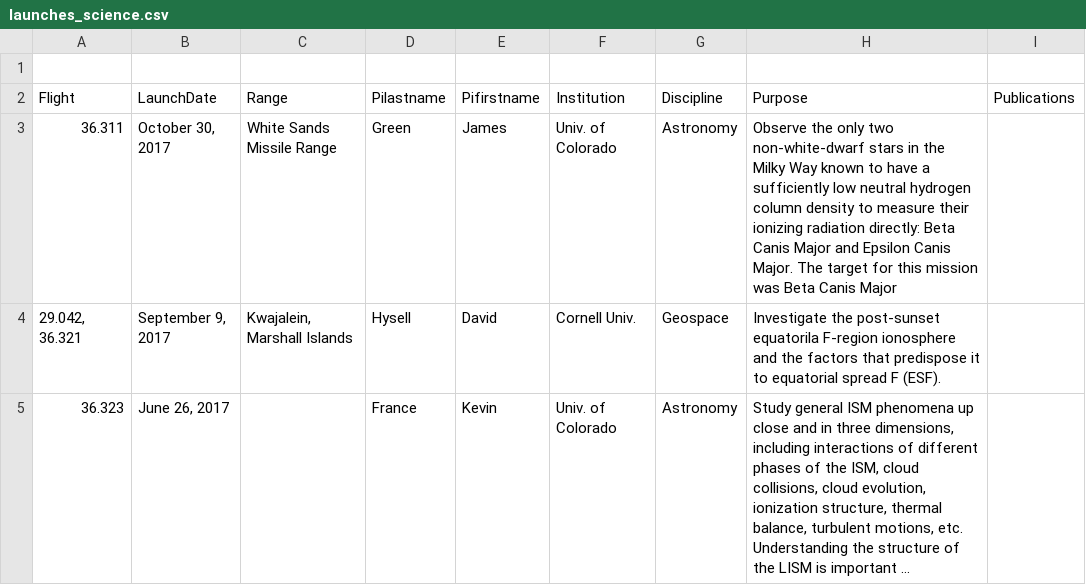
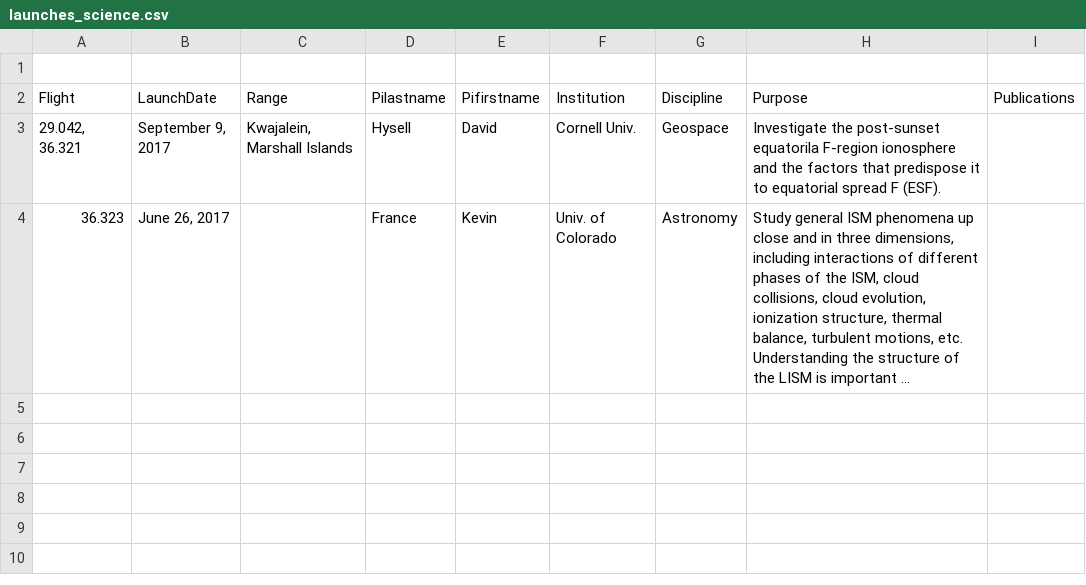
Before and after one commit to smartin41/NASA-rocket-science.github.io, a CSV file: _data/launches_science.csv, drawn as a sheet; long unchanged cells end in ….

Commit message:
update

```diff
--- a/_data/launches_science.csv
+++ b/_data/launches_science.csv
@@ -2,3 +2,2 @@
 Flight,LaunchDate,Range,Pilastname,Pifirstname,Institution,Discipline,Purpose,Publications
-"36.311","October 30, 2017",White Sands Missile Range,Green,James,Univ. of Colorado,Astronomy,Observe the only two non-white-dwarf stars in the Milky Way known to have a sufficiently low neutral hydrogen column density to measure their ionizing radiation directly: Beta Canis Major and Epsilon Canis Major. The target for this mission was Beta Canis Major,
 "29.042, 36.321","September 9, 2017","Kwajalein, Marshall Islands",Hysell,David,Cornell Univ.,Geospace,Investigate the post-sunset equatorila F-region ionosphere and the factors that predispose it to equatorial spread F (ESF).,
```
